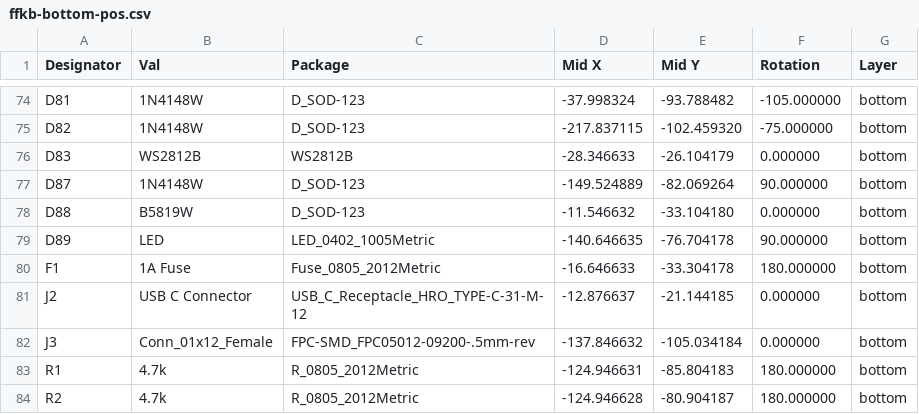
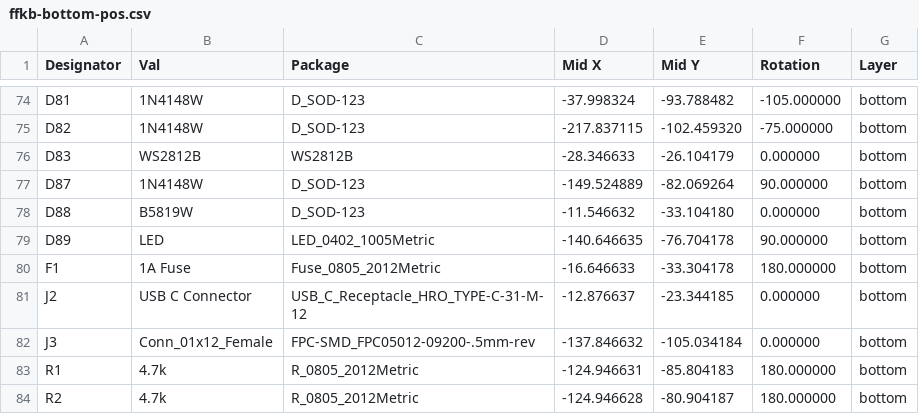
Before and after one commit to sadekbaroudi/fflx, a CSV file: pcb/mx-choc/gerbers/ffkb-bottom-pos.csv, drawn as a sheet; only a part is shown, gaps mark what is left out.

```diff
--- a/pcb/mx-choc/gerbers/ffkb-bottom-pos.csv
+++ b/pcb/mx-choc/gerbers/ffkb-bottom-pos.csv
@@ -80,3 +80,3 @@ Designator,Val,Package,"Mid X","Mid Y",Rotation,Layer
 "F1","1A Fuse","Fuse_0805_2012Metric",-16.646633,-33.304178,180.000000,bottom
-"J2","USB C Connector","USB_C_Receptacle_HRO_TYPE-C-31-M-12",-12.876637,-21.144185,0.000000,bottom
+"J2","USB C Connector","USB_C_Receptacle_HRO_TYPE-C-31-M-12",-12.876637,-23.344185,0.000000,bottom
 "J3","Conn_01x12_Female","FPC-SMD_FPC05012-09200-.5mm-rev",-137.846632,-105.034184,0.000000,bottom
```
Also changed, not shown: 25 other files.
